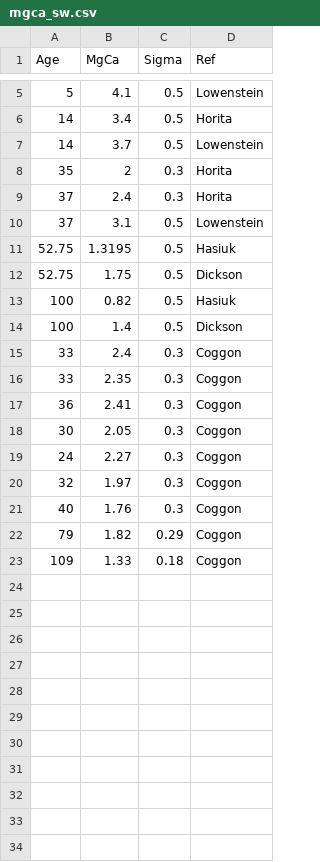
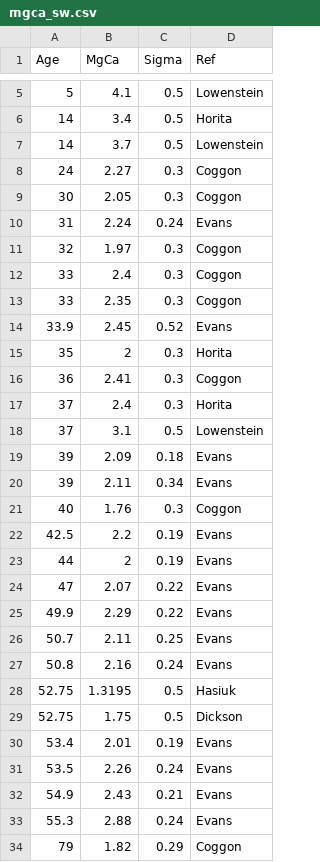
Before and after one commit to SPATIAL-Lab/JPI_marine, a CSV file: mgca_sw.csv, drawn as a sheet; only a part is shown, gaps mark what is left out; removed rows and columns are numbered as before the commit, all else as after; the diff names each change by its address in the sheet, - before the commit and + after, or states it on an @@ line.

```diff
--- a/mgca_sw.csv
+++ b/mgca_sw.csv
@@ row 19 moved to row 8: 24 @@
@@ row 18 moved to row 9: 30 @@
+row 10: 31 | 2.24 | 0.24 | Evans
@@ row 20 moved to row 11: 32 @@
@@ row 15 moved to row 12: 33 @@
@@ row 16 moved to row 13: 33 @@
+row 14: 33.9 | 2.45 | 0.52 | Evans
@@ row 17 moved to row 16: 36 @@
+row 19: 39 | 2.09 | 0.18 | Evans
+row 20: 39 | 2.11 | 0.34 | Evans
+row 22: 42.5 | 2.2 | 0.19 | Evans
+row 23: 44 | 2 | 0.19 | Evans
+row 24: 47 | 2.07 | 0.22 | Evans
+row 25: 49.9 | 2.29 | 0.22 | Evans
+row 26: 50.7 | 2.11 | 0.25 | Evans
+row 27: 50.8 | 2.16 | 0.24 | Evans
-row 13: 100 | 0.82 | 0.5 | Hasiuk
-row 14: 100 | 1.4 | 0.5 | Dickson
+row 30: 53.4 | 2.01 | 0.19 | Evans
+row 31: 53.5 | 2.26 | 0.24 | Evans
+row 32: 54.9 | 2.43 | 0.21 | Evans
+row 33: 55.3 | 2.88 | 0.24 | Evans
-row 23: 109 | 1.33 | 0.18 | Coggon
```
Also changed, not shown: 19 other files.
